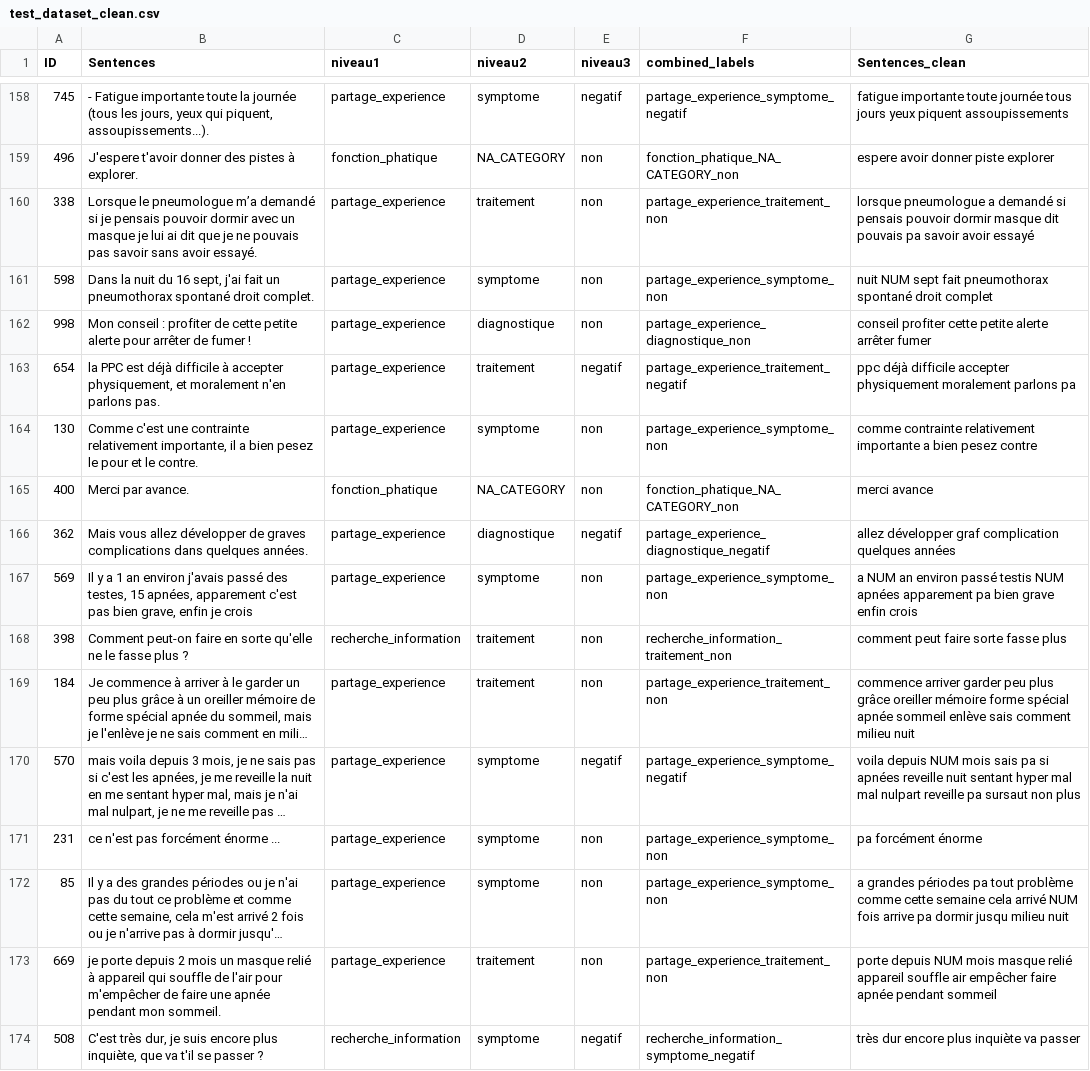
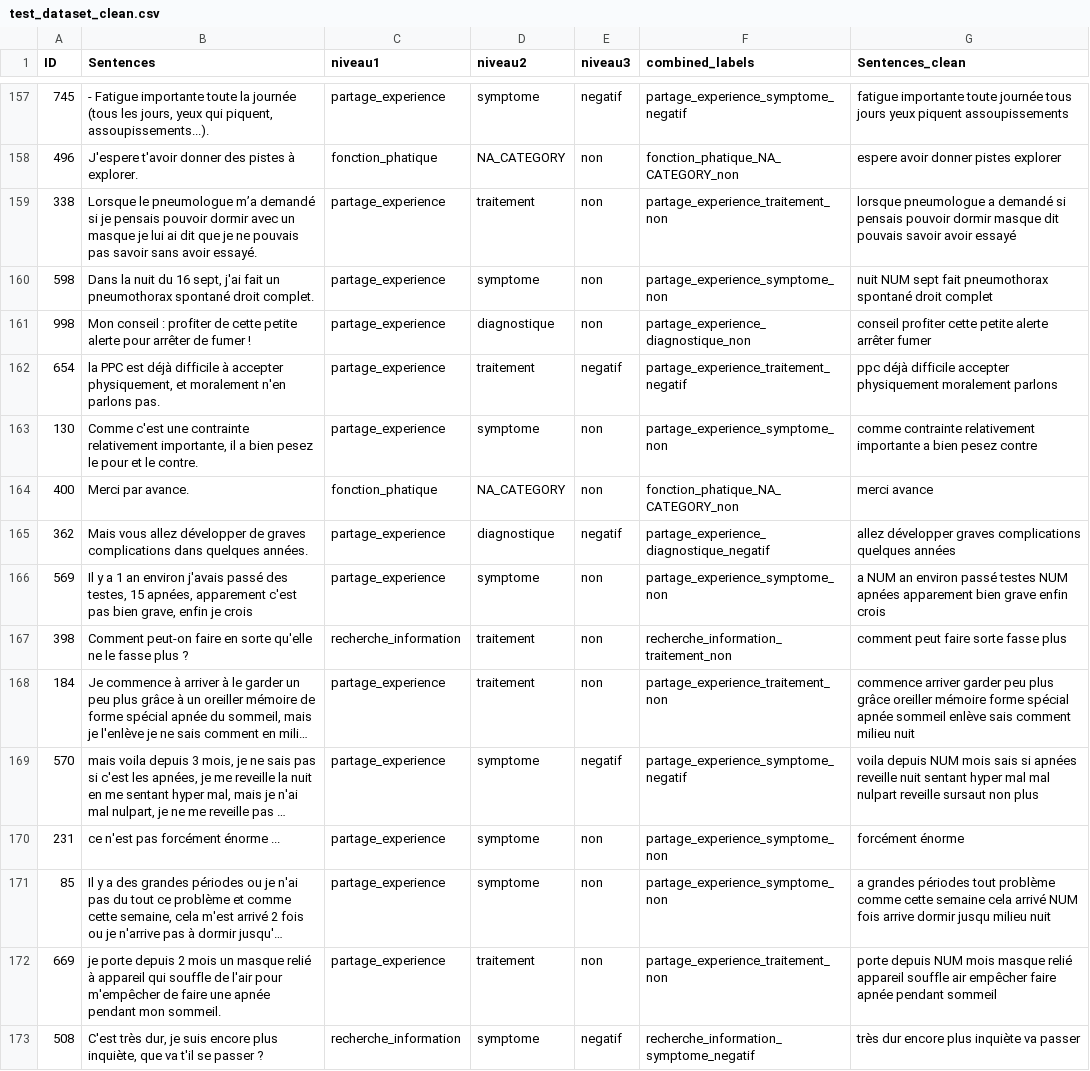
Before and after one commit to Yingzi-LIU/intention-detection-health-forum, a CSV file: data/dataset_clean/test_dataset_clean.csv, drawn as a sheet; only a part is shown, gaps mark what is left out; long unchanged cells end in …; addresses are those after the commit; the diff covers the shown part only; the diff names each change by its address in the sheet, - before the commit and + after, or states it on an @@ line.

```diff
--- a/data/dataset_clean/test_dataset_clean.csv
+++ b/data/dataset_clean/test_dataset_clean.csv
-G158 (Sentences_clean): espere avoir donner piste explorer
+G158 (Sentences_clean): espere avoir donner pistes explorer
-G159 (Sentences_clean): …dit pouvais pa savoir avoir…
+G159 (Sentences_clean): …dit pouvais savoir avoir…
-G162 (Sentences_clean): …moralement parlons pa
+G162 (Sentences_clean): …moralement parlons
-G165 (Sentences_clean): allez développer graf complication quelques années
+G165 (Sentences_clean): allez développer graves complications quelques années
-G166 (Sentences_clean): …environ passé testis NUM apnées apparement pa bien grave…
+G166 (Sentences_clean): …environ passé testes NUM apnées apparement bien grave…
-G169 (Sentences_clean): …mois sais pa si apnées reveille nuit sentant hyper mal mal nulpart reveille pa sursaut non…
+G169 (Sentences_clean): …mois sais si apnées reveille nuit sentant hyper mal mal nulpart reveille sursaut non…
-G170 (Sentences_clean): pa forcément énorme
+G170 (Sentences_clean): forcément énorme
-G171 (Sentences_clean): …grandes périodes pa tout problème comme cette semaine cela arrivé NUM fois arrive pa dormir jusqu…
+G171 (Sentences_clean): …grandes périodes tout problème comme cette semaine cela arrivé NUM fois arrive dormir jusqu…
```
Also changed, not shown: 1 removed row and 100 edited cells elsewhere in this file, data/dataset_clean/train_dataset_clean.csv, data/dataset_clean/validation_dataset_clean.csv, 34 other files.
